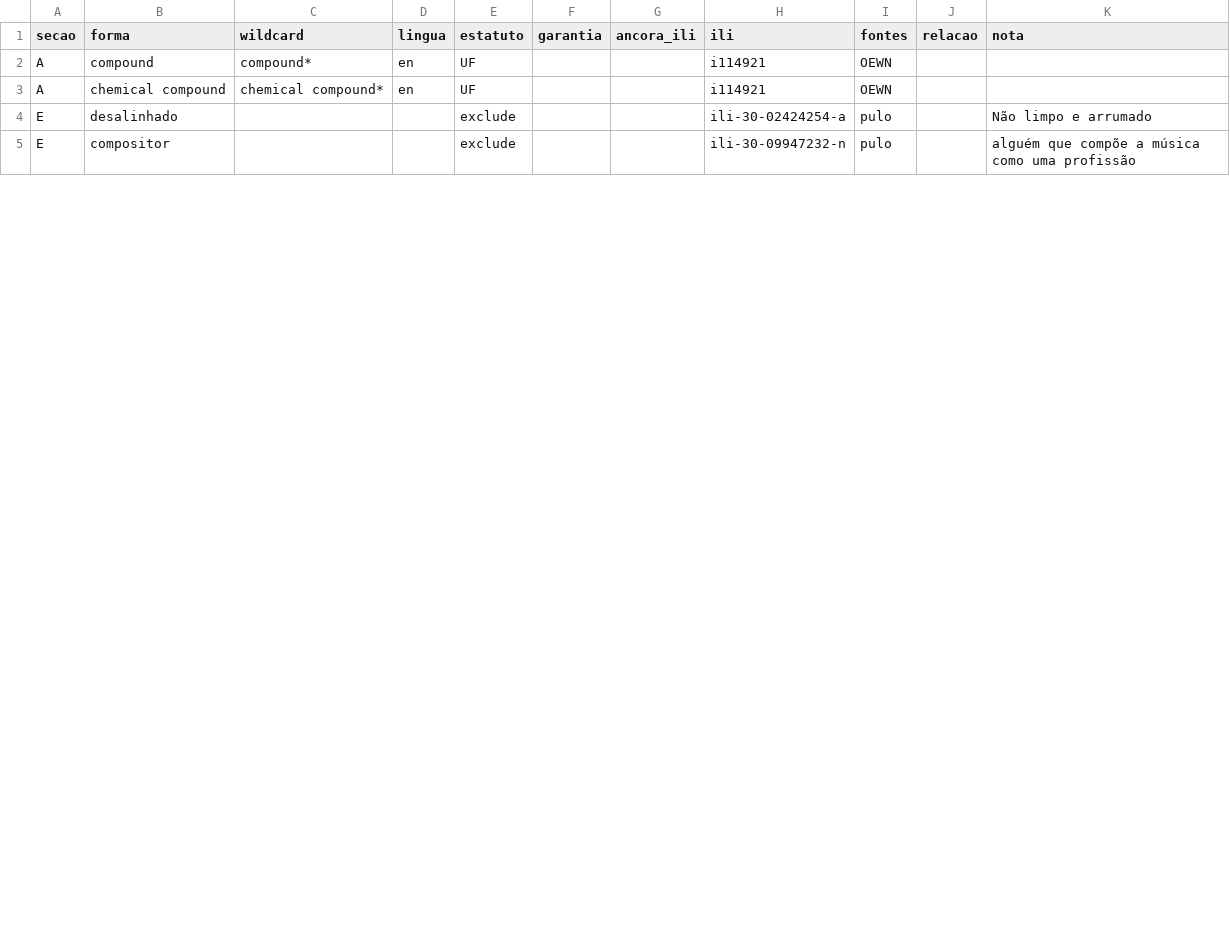
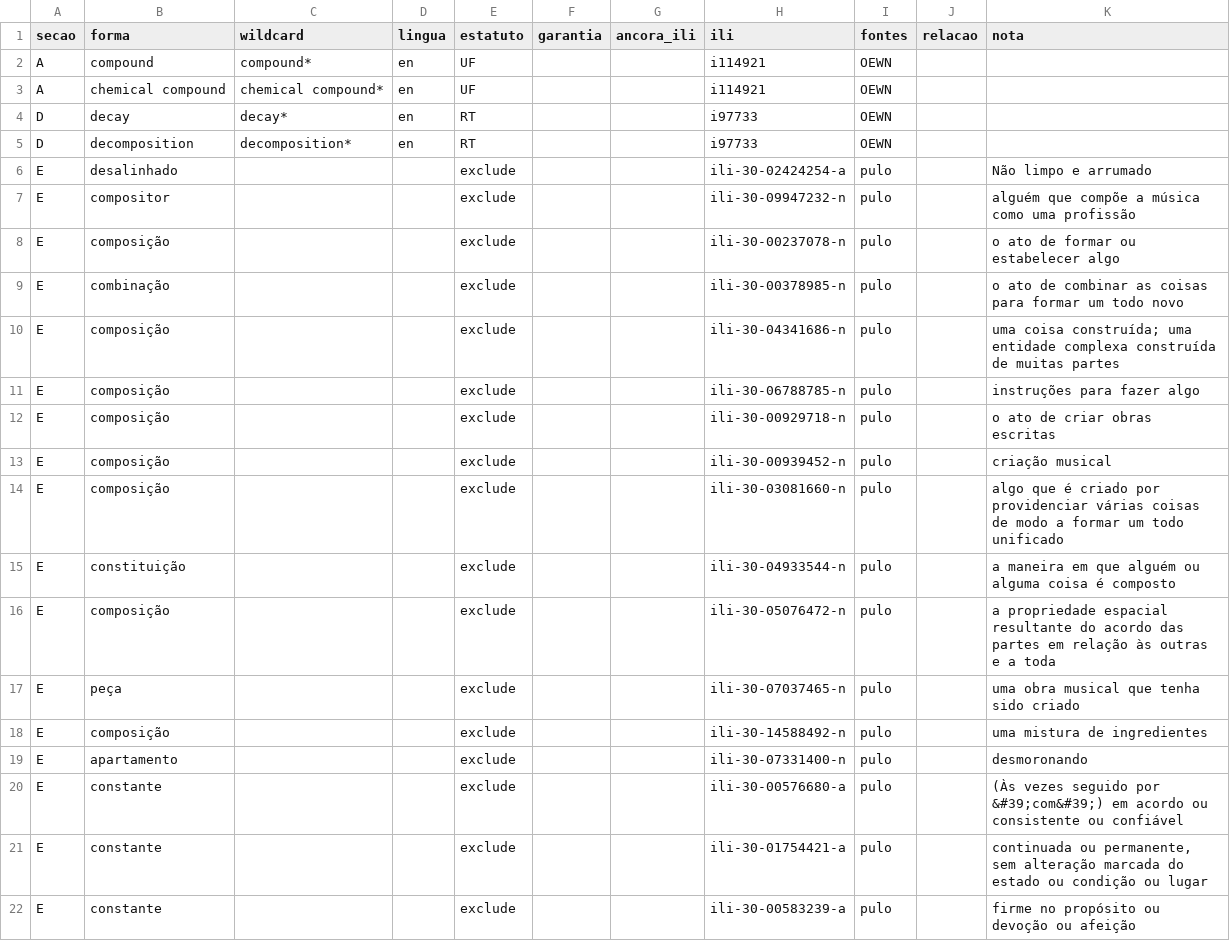
Before and after one commit to LuisMRaimundo/Semantic_Research, a CSV file: classes/TexturaComposita/FINAL_RESULTS__Onto_plus_PULO/TERMOS_PESQUISA.csv, drawn as a sheet; only a part is shown; the diff covers the shown part only; the diff names each change by its address in the sheet, - before the commit and + after, or states it on an @@ line.

```diff
--- a/classes/TexturaComposita/FINAL_RESULTS__Onto_plus_PULO/TERMOS_PESQUISA.csv
+++ b/classes/TexturaComposita/FINAL_RESULTS__Onto_plus_PULO/TERMOS_PESQUISA.csv
+row 4: D | decay | decay* | en | RT |  |  | i97733 | OEWN
+row 5: D | decomposition | decomposition* | en | RT |  |  | i97733 | OEWN
+row 8: E | composição |  |  | exclude |  |  | ili-30-00237078-n | pulo |  | o ato de formar ou estabelecer algo
+row 9: E | combinação |  |  | exclude |  |  | ili-30-00378985-n | pulo |  | o ato de combinar as coisas para formar um todo novo
+row 10: E | composição |  |  | exclude |  |  | ili-30-04341686-n | pulo |  | uma coisa construída; uma entidade complexa construída de muitas partes
+row 11: E | composição |  |  | exclude |  |  | ili-30-06788785-n | pulo |  | instruções para fazer algo
+row 12: E | composição |  |  | exclude |  |  | ili-30-00929718-n | pulo |  | o ato de criar obras escritas
+row 13: E | composição |  |  | exclude |  |  | ili-30-00939452-n | pulo |  | criação musical
+row 14: E | composição |  |  | exclude |  |  | ili-30-03081660-n | pulo |  | algo que é criado por providenciar várias coisas de modo a formar um todo unificado
+row 15: E | constituição |  |  | exclude |  |  | ili-30-04933544-n | pulo |  | a maneira em que alguém ou alguma coisa é composto
+row 16: E | composição |  |  | exclude |  |  | ili-30-05076472-n | pulo |  | a propriedade espacial resultante do acordo das partes em relação às outras e a toda
+row 17: E | peça |  |  | exclude |  |  | ili-30-07037465-n | pulo |  | uma obra musical que tenha sido criado
+row 18: E | composição |  |  | exclude |  |  | ili-30-14588492-n | pulo |  | uma mistura de ingredientes
+row 19: E | apartamento |  |  | exclude |  |  | ili-30-07331400-n | pulo |  | desmoronando
+row 20: E | constante |  |  | exclude |  |  | ili-30-00576680-a | pulo |  | (Às vezes seguido por &#39;com&#39;) em acordo ou consistente ou confiável
+row 21: E | constante |  |  | exclude |  |  | ili-30-01754421-a | pulo |  | continuada ou permanente, sem alteração marcada do estado ou condição ou lugar
+row 22: E | constante |  |  | exclude |  |  | ili-30-00583239-a | pulo |  | firme no propósito ou devoção ou afeição
```
Also changed, not shown: 11 added rows and 1 edited cell elsewhere in this file, 54 other files.
